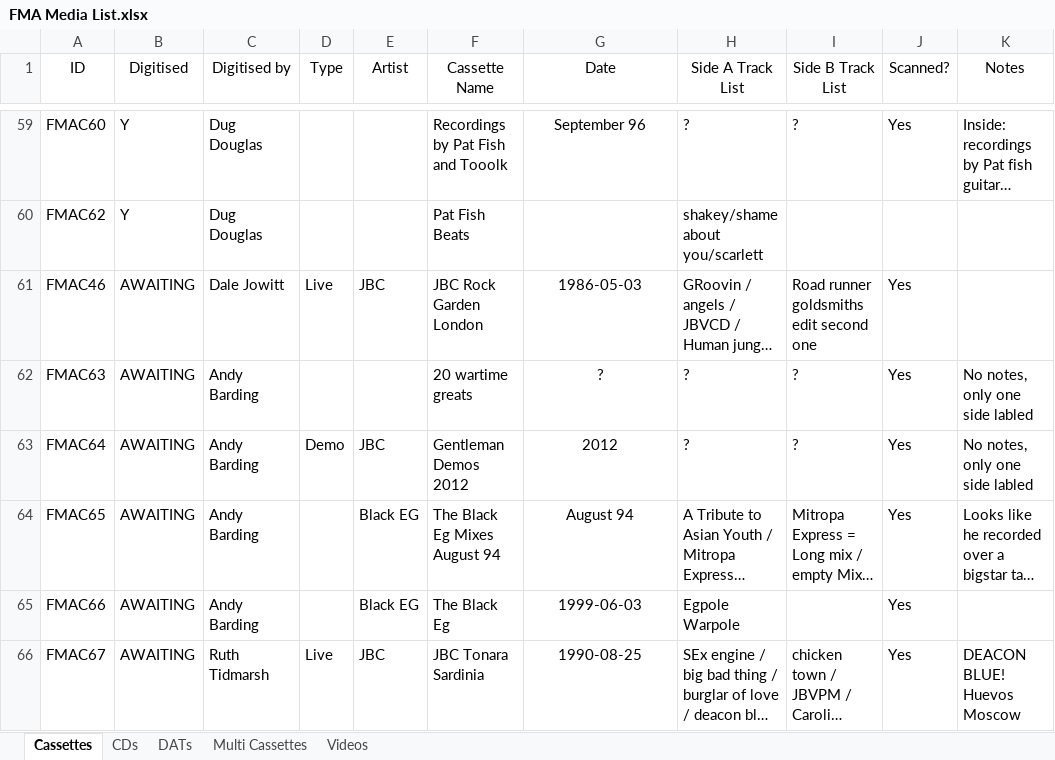
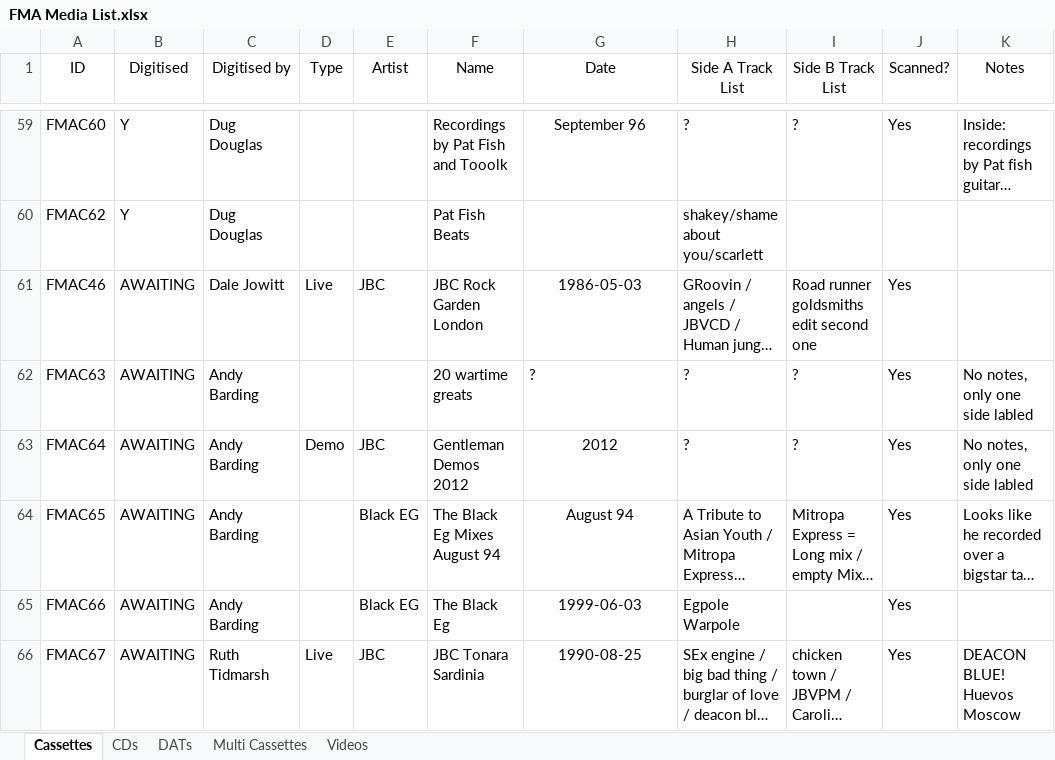
Before and after one commit to xpollen8/jazzbutcher.com, an Excel workbook: v2/public/data/FMA Media List.xlsx, sheet Cassettes, drawn as a sheet; only a part is shown, gaps mark what is left out; long unchanged cells end in …; values as stored, in another font and other column widths than the file's, no borders; the diff covers the shown part only; the diff names each change by its address in the sheet, - before the commit and + after, or states it on an @@ line.

```diff
--- a/v2/public/data/FMA Media List.xlsx (sheet Cassettes)
+++ b/v2/public/data/FMA Media List.xlsx (sheet Cassettes)
-F1: Cassette Name
+F1: Name
-G62 alignment: center
+G62 alignment: left
```
Also changed, not shown: 18 edited cells and cell formats elsewhere in this sheet, sheet Videos, sheet CDs, sheet DATs, sheet Multi Cassettes, 1 other file.
